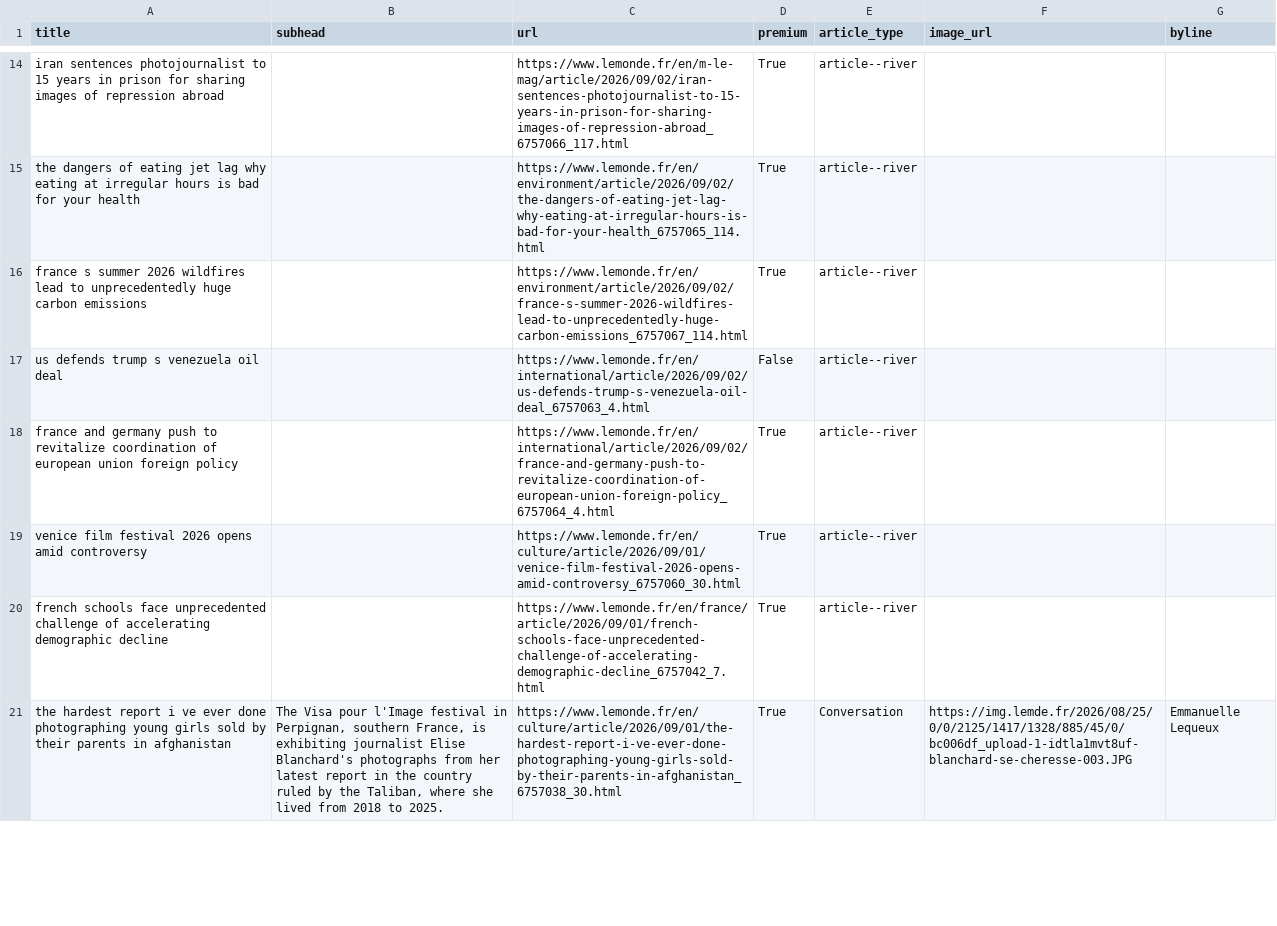
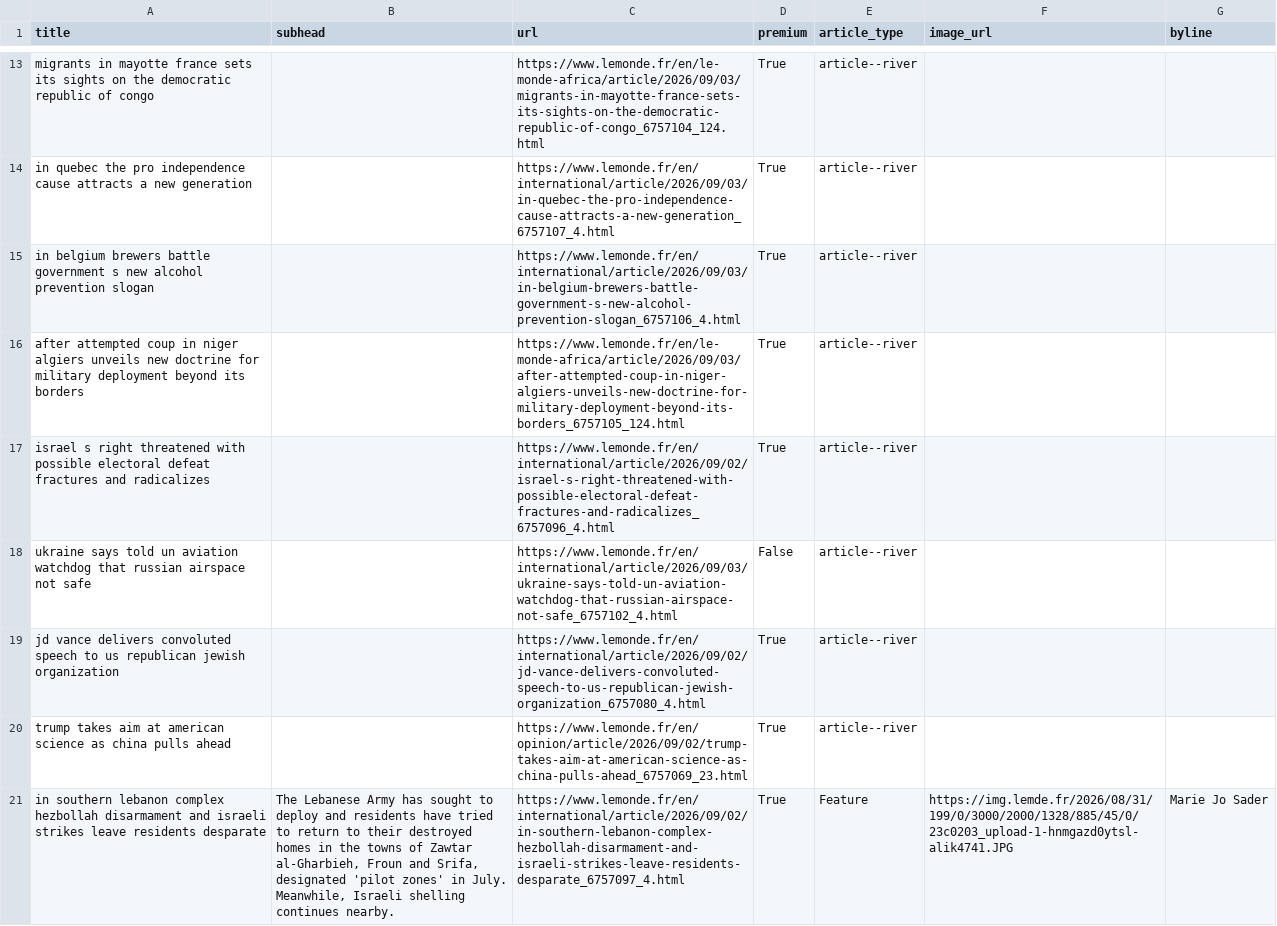
Before and after one commit to Isoparkes/Lede-LeMonde-AutoUpdate, a CSV file: lemonde-articles.csv, drawn as a sheet; only a part is shown, gaps mark what is left out; the shorter side is filled out with more unchanged rows; removed rows and columns are numbered as before the commit, all else as after; the diff covers the shown part only; the diff names each change by its address in the sheet, - before the commit and + after, or states it on an @@ line.

```diff
--- a/lemonde-articles.csv
+++ b/lemonde-articles.csv
-A13 (title): iran sentences photojournalist to 15 years in prison for sharing images of repression abroad
+A13 (title): migrants in mayotte france sets its sights on the democratic republic of congo
-C13 (url): https://www.lemonde.fr/en/m-le-mag/article/2026/09/02/iran-sentences-photojournalist-to-15-years-in-prison-for-sharing-images-of-repression-abroad_6757066_117.html
+C13 (url): https://www.lemonde.fr/en/le-monde-africa/article/2026/09/03/migrants-in-mayotte-france-sets-its-sights-on-the-democratic-republic-of-congo_6757104_124.html
-A14 (title): the dangers of eating jet lag why eating at irregular hours is bad for your health
+A14 (title): in quebec the pro independence cause attracts a new generation
-C14 (url): https://www.lemonde.fr/en/environment/article/2026/09/02/the-dangers-of-eating-jet-lag-why-eating-at-irregular-hours-is-bad-for-your-health_6757065_114.html
+C14 (url): https://www.lemonde.fr/en/international/article/2026/09/03/in-quebec-the-pro-independence-cause-attracts-a-new-generation_6757107_4.html
-A15 (title): france s summer 2026 wildfires lead to unprecedentedly huge carbon emissions
+A15 (title): in belgium brewers battle government s new alcohol prevention slogan
-C15 (url): https://www.lemonde.fr/en/environment/article/2026/09/02/france-s-summer-2026-wildfires-lead-to-unprecedentedly-huge-carbon-emissions_6757067_114.html
+C15 (url): https://www.lemonde.fr/en/international/article/2026/09/03/in-belgium-brewers-battle-government-s-new-alcohol-prevention-slogan_6757106_4.html
-row 17: us defends trump s venezuela oil deal |  | https://www.lemonde.fr/en/international/article/2026/09/02/us-defends-trump-s-venezuela-oil-deal_6757063_4.html | False | article--river
-A16 (title): france and germany push to revitalize coordination of european union foreign policy
+A16 (title): after attempted coup in niger algiers unveils new doctrine for military deployment beyond its borders
-C16 (url): https://www.lemonde.fr/en/international/article/2026/09/02/france-and-germany-push-to-revitalize-coordination-of-european-union-foreign-policy_6757064_4.html
+C16 (url): https://www.lemonde.fr/en/le-monde-africa/article/2026/09/03/after-attempted-coup-in-niger-algiers-unveils-new-doctrine-for-military-deployment-beyond-its-borders_6757105_124.html
+row 17: israel s right threatened with possible electoral defeat fractures and radicalizes |  | https://www.lemonde.fr/en/international/article/2026/09/02/israel-s-right-threatened-with-possible-electoral-defeat-fractures-and-radicalizes_6757096_4.html | True | article--river
+row 18: ukraine says told un aviation watchdog that russian airspace not safe |  | https://www.lemonde.fr/en/international/article/2026/09/03/ukraine-says-told-un-aviation-watchdog-that-russian-airspace-not-safe_6757102_4.html | False | article--river
-A19 (title): venice film festival 2026 opens amid controversy
+A19 (title): jd vance delivers convoluted speech to us republican jewish organization
-C19 (url): https://www.lemonde.fr/en/culture/article/2026/09/01/venice-film-festival-2026-opens-amid-controversy_6757060_30.html
+C19 (url): https://www.lemonde.fr/en/international/article/2026/09/02/jd-vance-delivers-convoluted-speech-to-us-republican-jewish-organization_6757080_4.html
-A20 (title): french schools face unprecedented challenge of accelerating demographic decline
+A20 (title): trump takes aim at american science as china pulls ahead
-C20 (url): https://www.lemonde.fr/en/france/article/2026/09/01/french-schools-face-unprecedented-challenge-of-accelerating-demographic-decline_6757042_7.html
+C20 (url): https://www.lemonde.fr/en/opinion/article/2026/09/02/trump-takes-aim-at-american-science-as-china-pulls-ahead_6757069_23.html
+row 21: in southern lebanon complex hezbollah disarmament and israeli strikes leave residents desparate | The Lebanese Army has sought to deploy and residents have tried to return to their destroyed homes in the towns of Zawtar al-Gharbieh, Froun and Srifa, designated 'pilot zones' in July. Meanwhile, Israeli shelling continues nearby. | https://www.lemonde.fr/en/international/article/2026/09/02/in-southern-lebanon-complex-hezbollah-disarmament-and-israeli-strikes-leave-residents-desparate_6757097_4.html | True | Feature | https://img.lemde.fr/2026/08/31/199/0/3000/2000/1328/885/45/0/23c0203_upload-1-hnmgazd0ytsl-alik4741.JPG | Marie Jo Sader
```
Also changed, not shown: 7 added rows, 9 removed rows and 24 edited cells elsewhere in this file.
